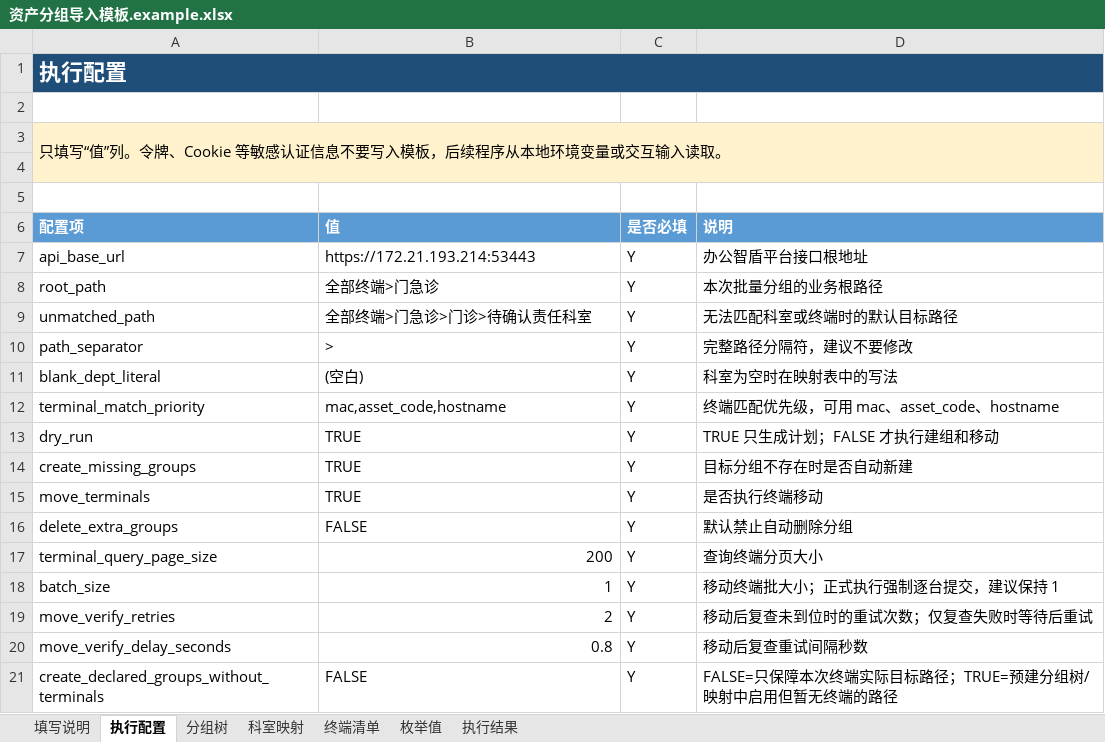
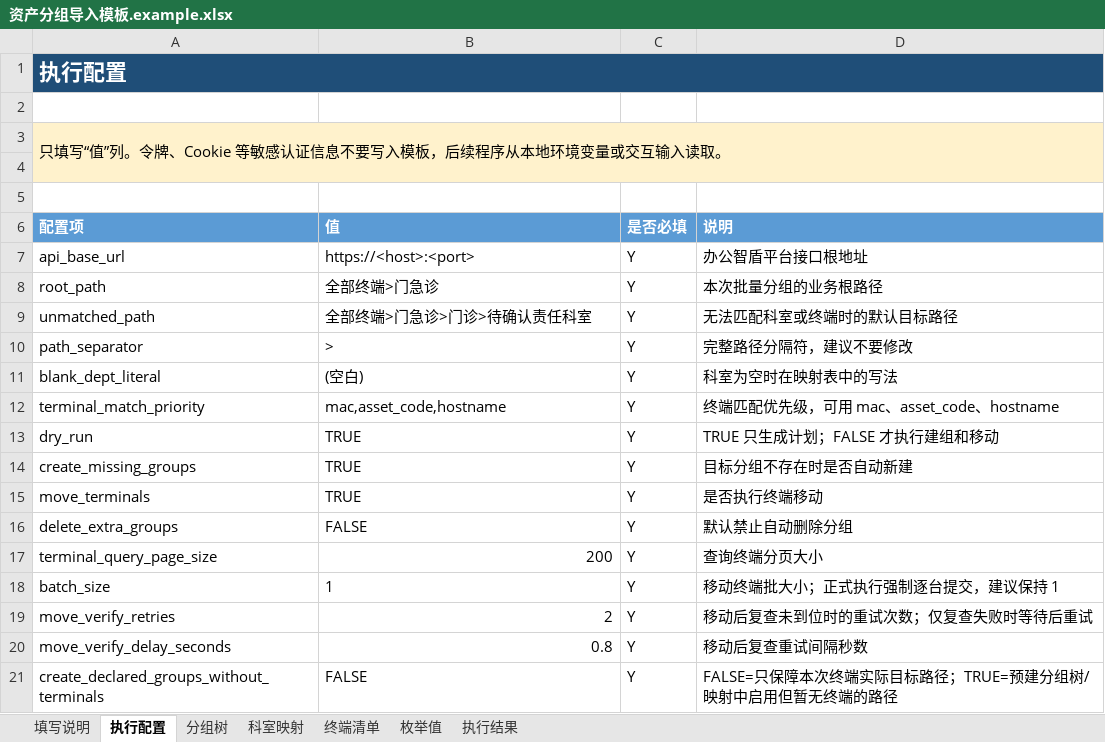
Before and after one commit to fleeting-dusk/asset-grouping-work, an Excel workbook: 资产分组导入模板.example.xlsx, sheet 执行配置, drawn as a sheet; values as stored, in another font and other column widths than the file's, no borders; the diff names each change by its address in the sheet, - before the commit and + after, or states it on an @@ line.

```diff
--- a/资产分组导入模板.example.xlsx (sheet 执行配置)
+++ b/资产分组导入模板.example.xlsx (sheet 执行配置)
-B7 (值): https://172.21.193.214:53443
+B7 (值): https://<host>:<port>
-B18 alignment: right
+B18 alignment: left
```
Also changed, not shown: sheet 执行结果, 4 other files.
